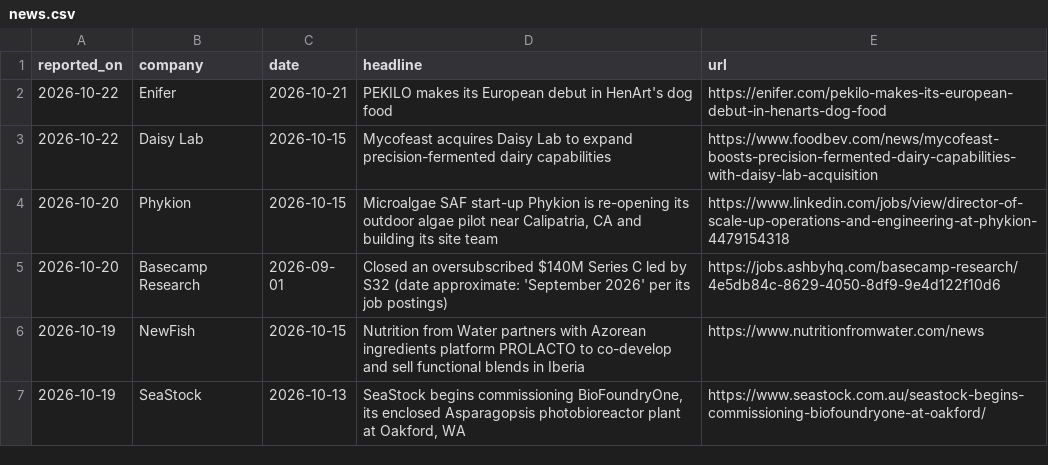
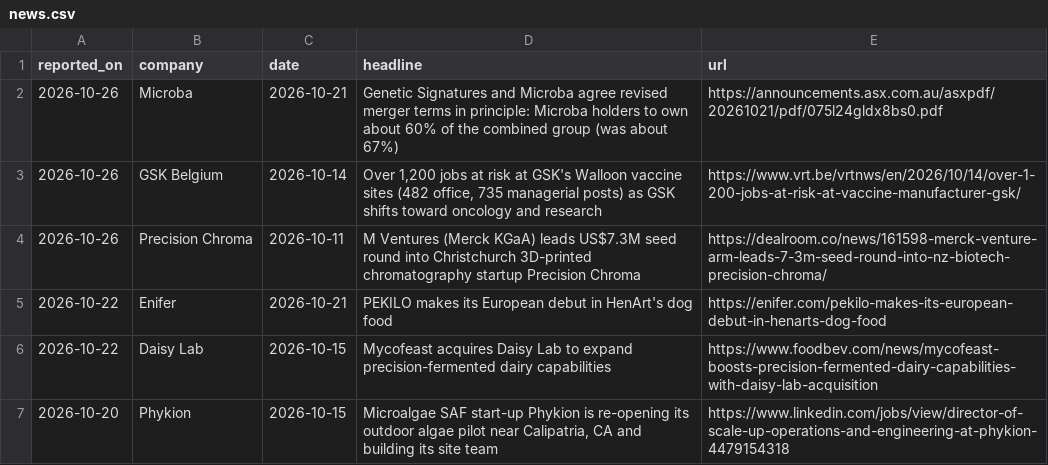
Before and after one commit to mishlin123/job-companyhunt, a CSV file: tracker/news.csv, drawn as a sheet; only a part is shown; the shorter side is filled out with more unchanged rows; the diff names each change by its address in the sheet, - before the commit and + after, or states it on an @@ line.

```diff
--- a/tracker/news.csv
+++ b/tracker/news.csv
+row 2: 2026-10-26 | Microba | 2026-10-21 | Genetic Signatures and Microba agree revised merger terms in principle: Microba holders to own about 60% of the combined group (was about 67%) | https://announcements.asx.com.au/asxpdf/20261021/pdf/075l24gldx8bs0.pdf
+row 3: 2026-10-26 | GSK Belgium | 2026-10-14 | Over 1,200 jobs at risk at GSK's Walloon vaccine sites (482 office, 735 managerial posts) as GSK shifts toward oncology and research | https://www.vrt.be/vrtnws/en/2026/10/14/over-1-200-jobs-at-risk-at-vaccine-manufacturer-gsk/
+row 4: 2026-10-26 | Precision Chroma | 2026-10-11 | M Ventures (Merck KGaA) leads US$7.3M seed round into Christchurch 3D-printed chromatography startup Precision Chroma | https://dealroom.co/news/161598-merck-venture-arm-leads-7-3m-seed-round-into-nz-biotech-precision-chroma/
```
Also changed, not shown: tracker/companies.csv, 2 other files.
